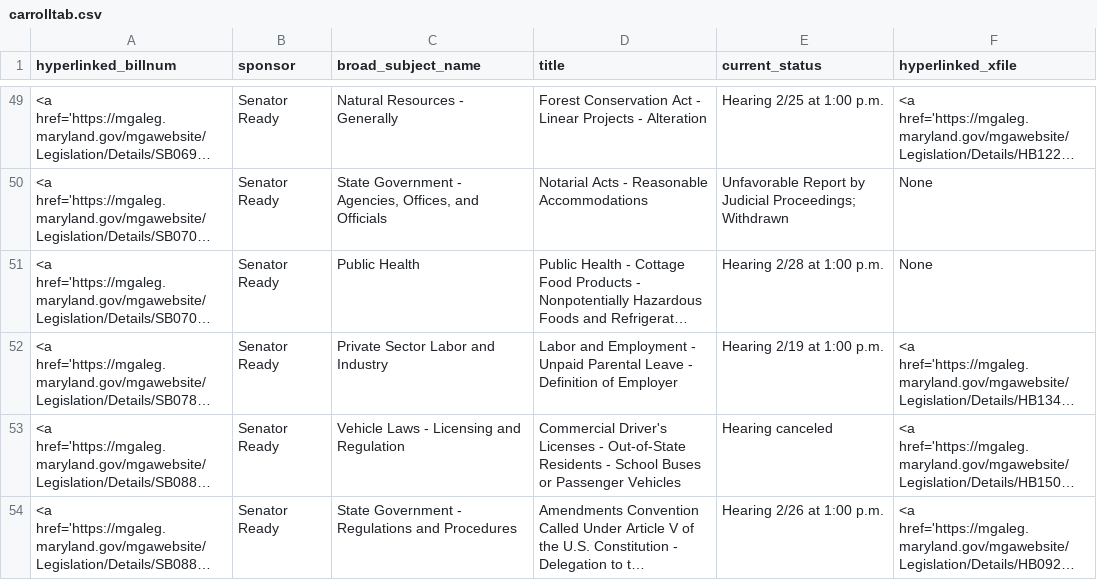
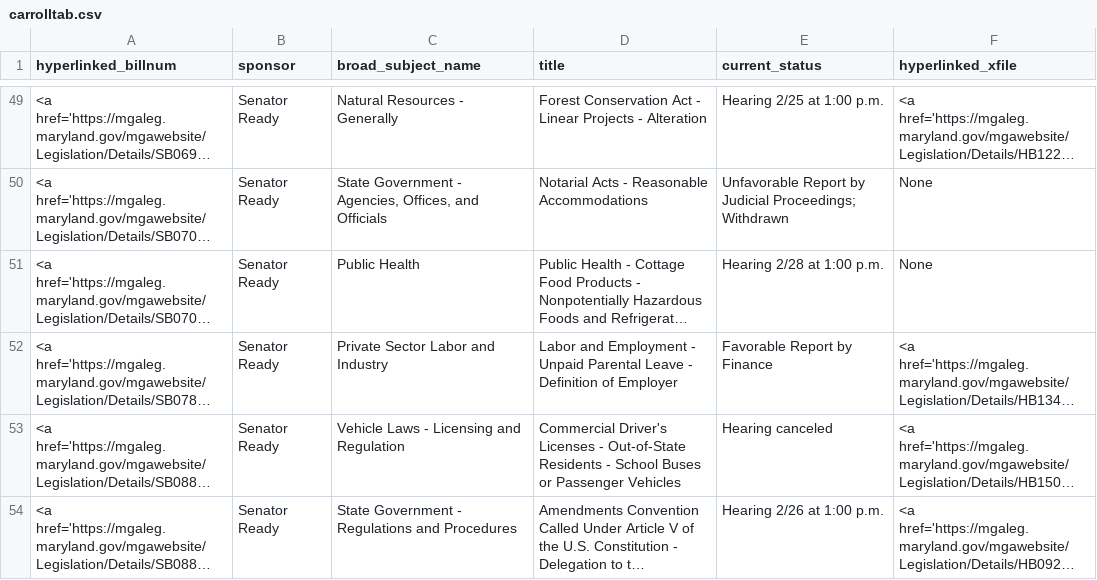
Before and after one commit to Baltimore-Sun/md-ga-bill-tracker, a CSV file: carrolltab.csv, drawn as a sheet; only a part is shown, gaps mark what is left out; long unchanged cells end in …; the diff names each change by its address in the sheet, - before the commit and + after, or states it on an @@ line.

```diff
--- a/carrolltab.csv
+++ b/carrolltab.csv
-E52 (current_status): Hearing 2/19 at 1:00 p.m.
+E52 (current_status): Favorable Report by Finance
```
Also changed, not shown: aatab.csv, howtab.csv.
